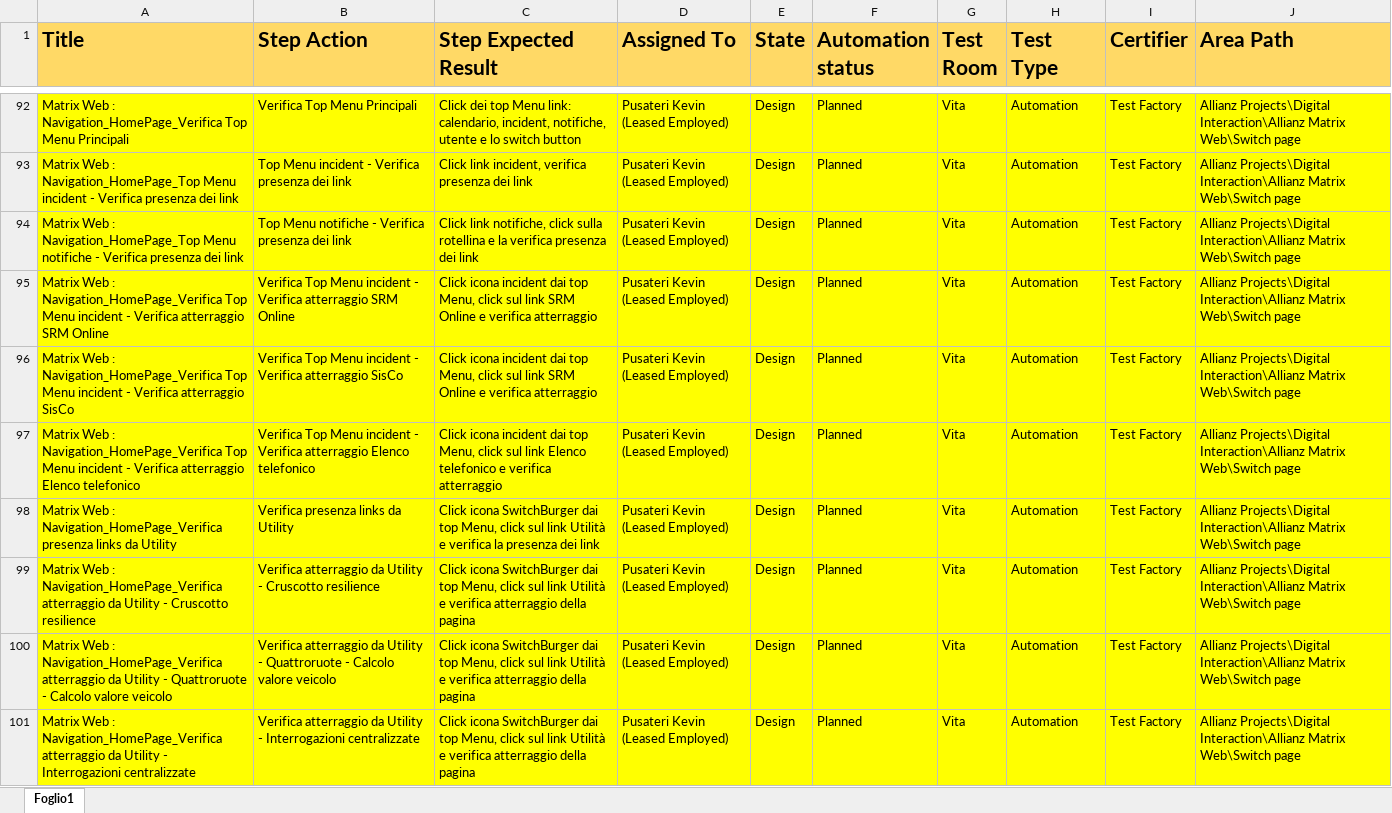
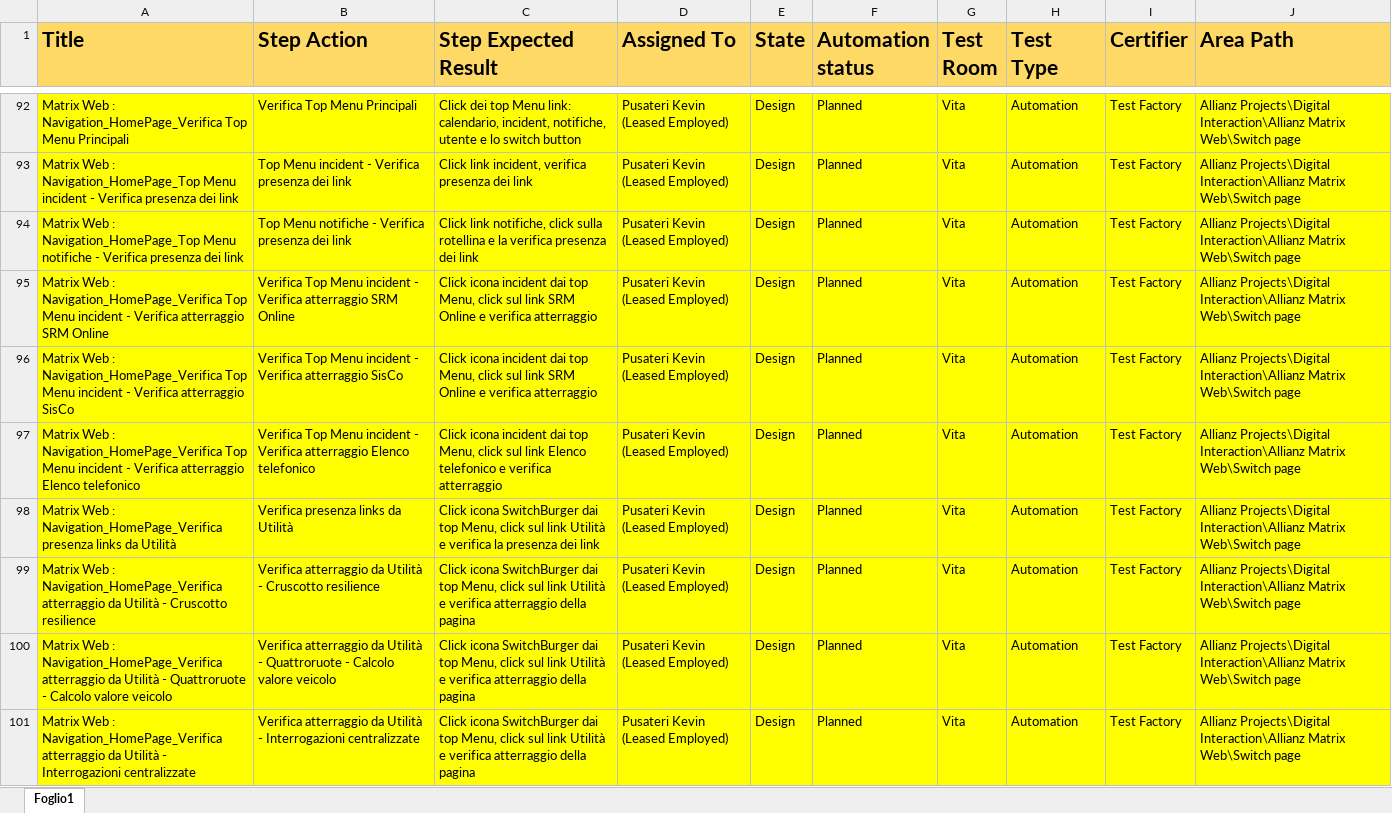
Before and after one commit to KevinPusateri/AZ, an Excel workbook: docs/tp/Navigation.xlsx, sheet Foglio1, drawn as a sheet; only a part is shown, gaps mark what is left out; values as stored, in another font and other column widths than the file's, no borders; the diff covers the shown part only; the diff names each change by its address in the sheet, - before the commit and + after, or states it on an @@ line.

```diff
--- a/docs/tp/Navigation.xlsx (sheet Foglio1)
+++ b/docs/tp/Navigation.xlsx (sheet Foglio1)
-A98 (Title): …links da Utility
+A98 (Title): …links da Utilità
-B98 (Step Action): Verifica presenza links da Utility
+B98 (Step Action): Verifica presenza links da Utilità
-A99 (Title): …atterraggio da Utility - Cruscotto…
+A99 (Title): …atterraggio da Utilità - Cruscotto…
-B99 (Step Action): …atterraggio da Utility - Cruscotto…
+B99 (Step Action): …atterraggio da Utilità - Cruscotto…
-A100 (Title): …atterraggio da Utility - Quattroruote…
+A100 (Title): …atterraggio da Utilità - Quattroruote…
-B100 (Step Action): …atterraggio da Utility - Quattroruote…
+B100 (Step Action): …atterraggio da Utilità - Quattroruote…
-A101 (Title): …atterraggio da Utility - Interrogazioni…
+A101 (Title): …atterraggio da Utilità - Interrogazioni…
-B101 (Step Action): …atterraggio da Utility - Interrogazioni…
+B101 (Step Action): …atterraggio da Utilità - Interrogazioni…
```
Also changed, not shown: 15 added rows, 1 removed row and 61 edited cells elsewhere in this sheet.
